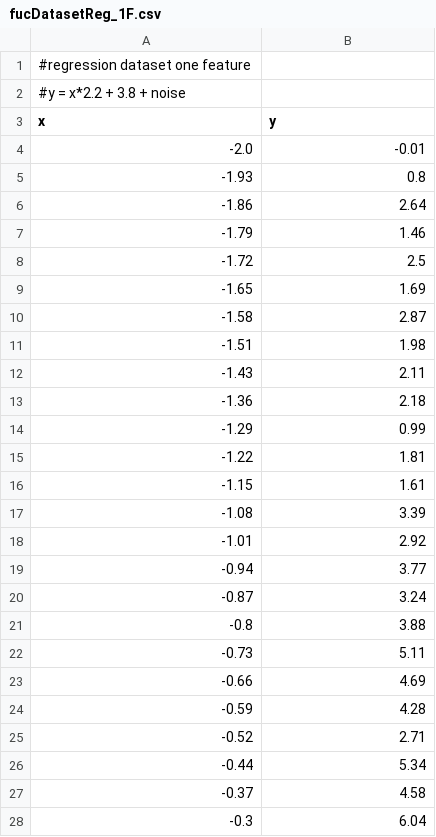
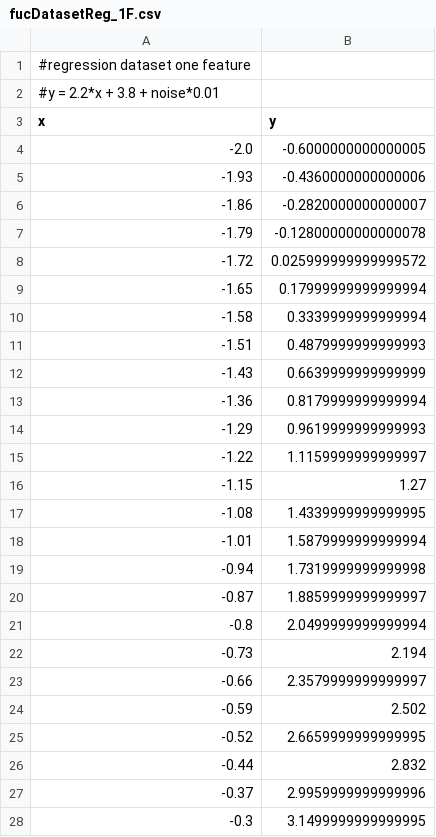
Before and after one commit to StevenHuang2020/Tensorflow2-keras-study, a CSV file: db/fucDatasetReg_1F.csv, drawn as a sheet; only a part is shown; the diff covers the shown part only.

```diff
--- a/db/fucDatasetReg_1F.csv
+++ b/db/fucDatasetReg_1F.csv
@@ -1,28 +1,28 @@
 #regression dataset one feature
-#y = x*2.2 + 3.8 + noise
+#y = 2.2*x + 3.8 + noise*0.01
 x,y
--2.0,-0.01
--1.93,0.8
--1.86,2.64
--1.79,1.46
--1.72,2.5
--1.65,1.69
--1.58,2.87
--1.51,1.98
--1.43,2.11
--1.36,2.18
--1.29,0.99
--1.22,1.81
--1.15,1.61
--1.08,3.39
--1.01,2.92
--0.94,3.77
--0.87,3.24
--0.8,3.88
--0.73,5.11
--0.66,4.69
--0.59,4.28
--0.52,2.71
--0.44,5.34
--0.37,4.58
--0.3,6.04
+-2.0,-0.6000000000000005
+-1.93,-0.4360000000000006
+-1.86,-0.2820000000000007
+-1.79,-0.12800000000000078
+-1.72,0.025999999999999572
+-1.65,0.17999999999999994
+-1.58,0.3339999999999994
+-1.51,0.4879999999999993
+-1.43,0.6639999999999999
+-1.36,0.8179999999999994
+-1.29,0.9619999999999993
+-1.22,1.1159999999999997
+-1.15,1.27
+-1.08,1.4339999999999995
+-1.01,1.5879999999999994
+-0.94,1.7319999999999998
+-0.87,1.8859999999999997
+-0.8,2.0499999999999994
+-0.73,2.194
+-0.66,2.3579999999999997
+-0.59,2.502
+-0.52,2.6659999999999995
+-0.44,2.832
+-0.37,2.9959999999999996
+-0.3,3.1499999999999995
```
Also changed, not shown: 75 edited cells elsewhere in this file, 43 other files.
